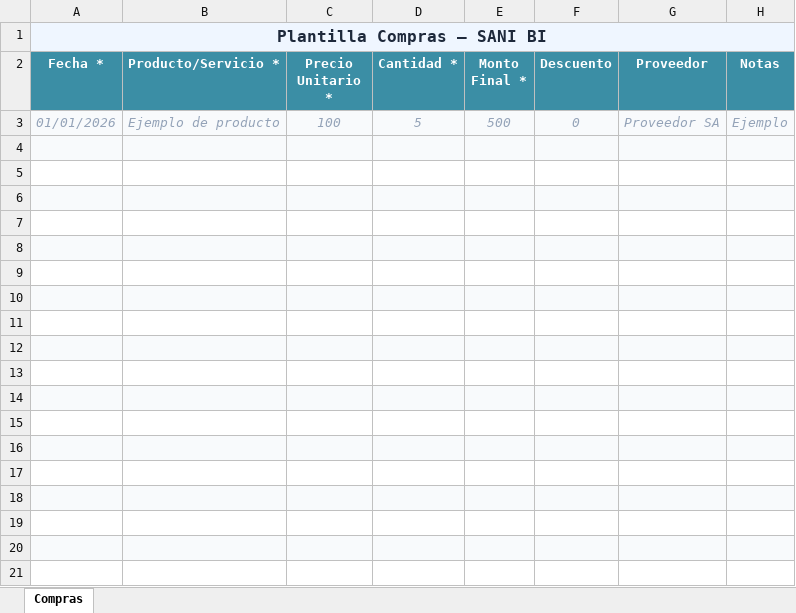
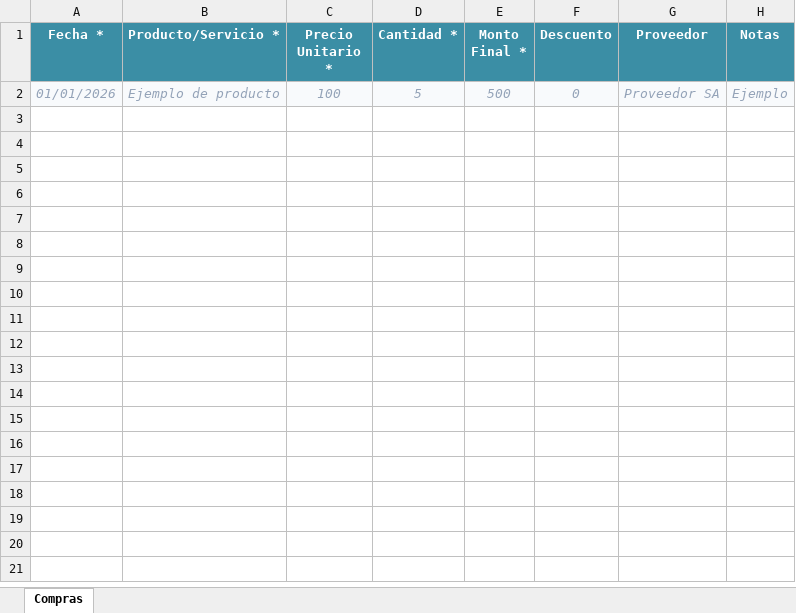
Before and after one commit to DRojasV397/a026, an Excel workbook: desktop-app/src/main/resources/templates/plantilla_compras.xlsx, sheet Compras, drawn as a sheet; only a part is shown; values as stored, in another font and other column widths than the file's, no borders; the diff covers the shown part only; the diff names each change by its address in the sheet, - before the commit and + after, or states it on an @@ line.

```diff
--- a/desktop-app/src/main/resources/templates/plantilla_compras.xlsx (sheet Compras)
+++ b/desktop-app/src/main/resources/templates/plantilla_compras.xlsx (sheet Compras)
-row 1: Plantilla Compras — SANI BI
-row 4: (empty)
-row 5: (empty)
-row 6: (empty)
-row 7: (empty)
-row 8: (empty)
-row 9: (empty)
-row 10: (empty)
-row 11: (empty)
-row 12: (empty)
-row 13: (empty)
-row 14: (empty)
-row 15: (empty)
-row 16: (empty)
-row 17: (empty)
-row 18: (empty)
-row 19: (empty)
-row 20: (empty)
-row 21: (empty)
```
Also changed, not shown: 84 removed rows elsewhere in this sheet, desktop-app/src/main/resources/templates/plantilla_ventas.xlsx, 8 other files.
